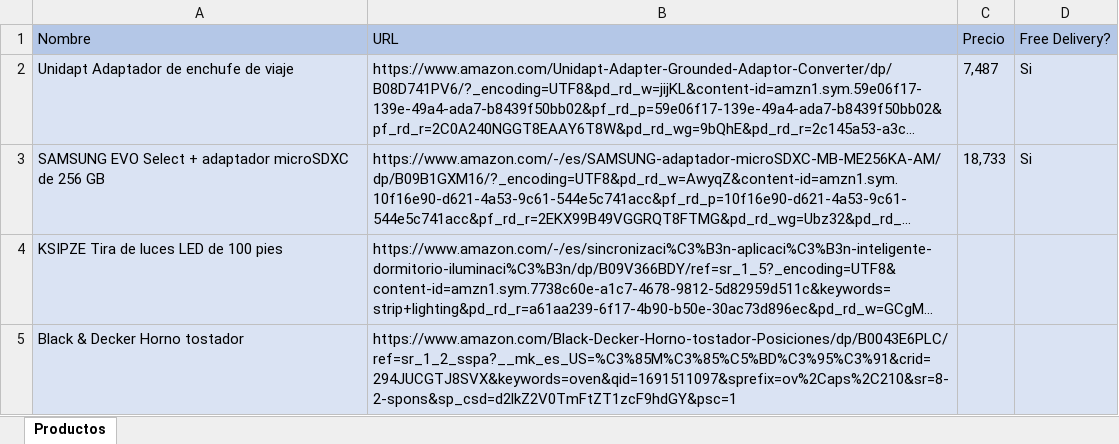
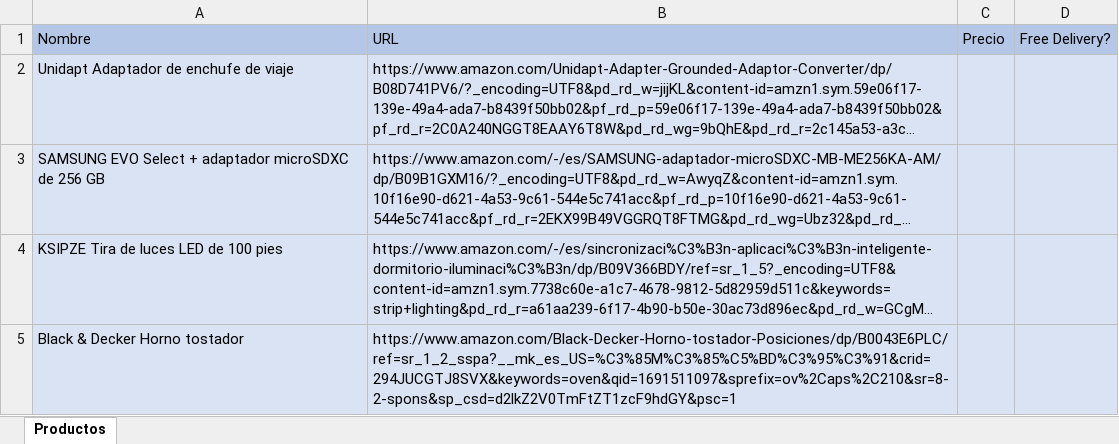
Before and after one commit to Javoopls/EDSA_AmazonBot, an Excel workbook: Data/Output/datos_procesados.xlsx, sheet Productos, drawn as a sheet; only a part is shown; long unchanged cells end in …; values as stored, in another font and other column widths than the file's, no borders; the diff names each change by its address in the sheet, - before the commit and + after, or states it on an @@ line.

```diff
--- a/Data/Output/datos_procesados.xlsx (sheet Productos)
+++ b/Data/Output/datos_procesados.xlsx (sheet Productos)
-C2 (Precio): 7,487
+C2 (Precio): (empty)
-D2:D3 (Free Delivery?): Si
+D2:D3 (Free Delivery?): (empty)
-C3 (Precio): 18,733
+C3 (Precio): (empty)
```
Also changed, not shown: 6 other files.
